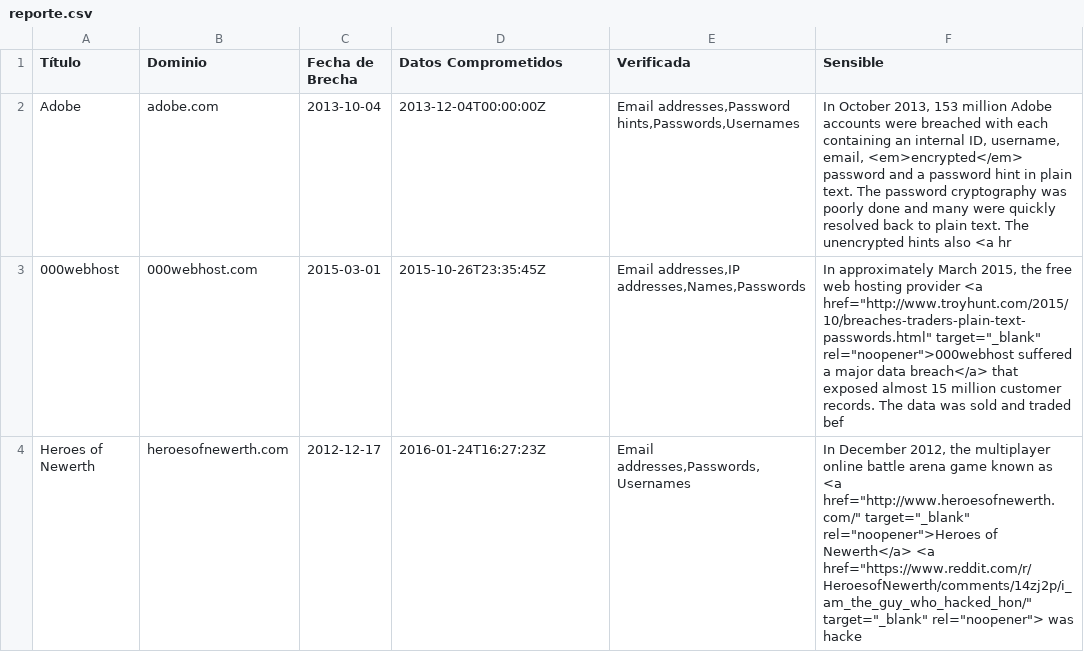
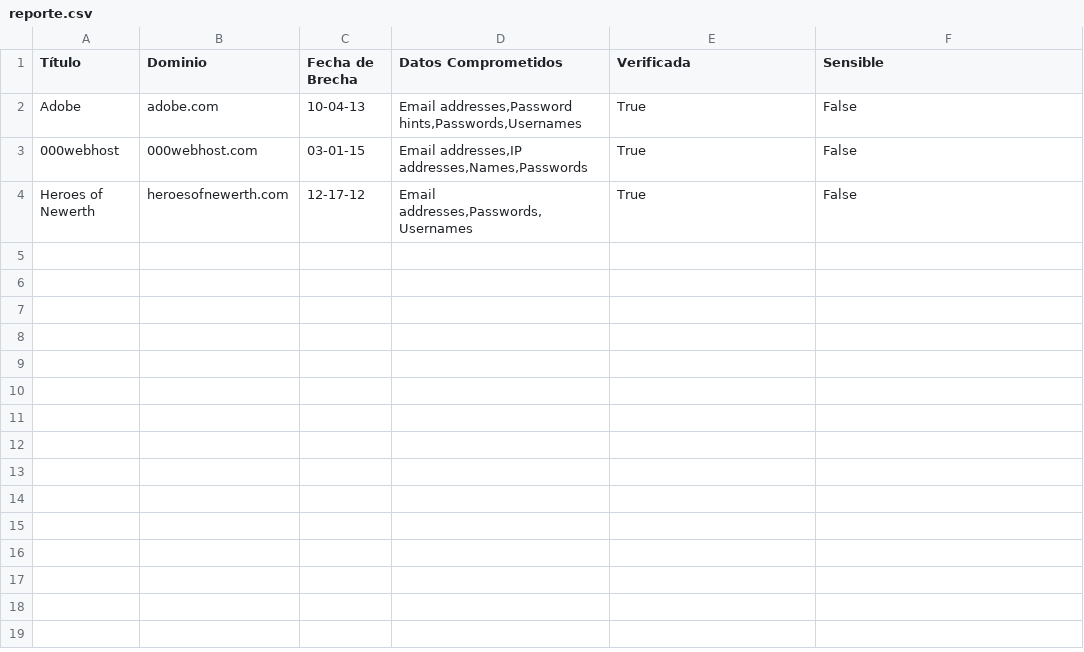
Before and after one commit to sar-05/ejercicios-pc, a CSV file: E18/reporte.csv, drawn as a sheet.

```diff
--- a/E18/reporte.csv
+++ b/E18/reporte.csv
@@ -1,4 +1,4 @@
 Título,Dominio,Fecha de Brecha,Datos Comprometidos,Verificada,Sensible
-Adobe,adobe.com,2013-10-04,2013-12-04T00:00:00Z,"Email addresses,Password hints,Passwords,Usernames","In October 2013, 153 million Adobe accounts were breached with each containing an internal ID, username, email, <em>encrypted</em> password and a password hint in plain text. The password cryptography was poorly done and many were quickly resolved back to plain text. The unencrypted hints also <a hr"
-000webhost,000webhost.com,2015-03-01,2015-10-26T23:35:45Z,"Email addresses,IP addresses,Names,Passwords","In approximately March 2015, the free web hosting provider <a href=""http://www.troyhunt.com/2015/10/breaches-traders-plain-text-passwords.html"" target=""_blank"" rel=""noopener"">000webhost suffered a major data breach</a> that exposed almost 15 million customer records. The data was sold and traded bef"
-Heroes of Newerth,heroesofnewerth.com,2012-12-17,2016-01-24T16:27:23Z,"Email addresses,Passwords,Usernames","In December 2012, the multiplayer online battle arena game known as <a href=""http://www.heroesofnewerth.com/"" target=""_blank"" rel=""noopener"">Heroes of Newerth</a> <a href=""https://www.reddit.com/r/HeroesofNewerth/comments/14zj2p/i_am_the_guy_who_hacked_hon/"" target=""_blank"" rel=""noopener""> was hacke"
+Adobe,adobe.com,10-04-13,"Email addresses,Password hints,Passwords,Usernames",True,False
+000webhost,000webhost.com,03-01-15,"Email addresses,IP addresses,Names,Passwords",True,False
+Heroes of Newerth,heroesofnewerth.com,12-17-12,"Email addresses,Passwords,Usernames",True,False
```
Also changed, not shown: 2 other files.
